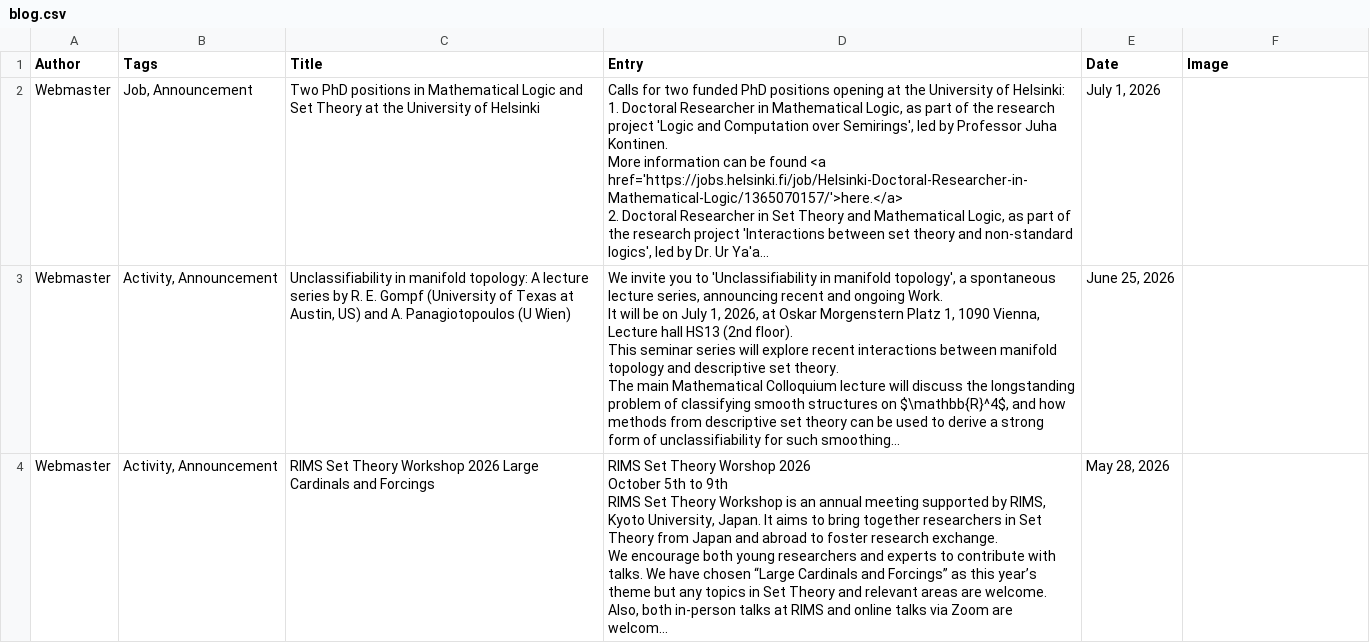
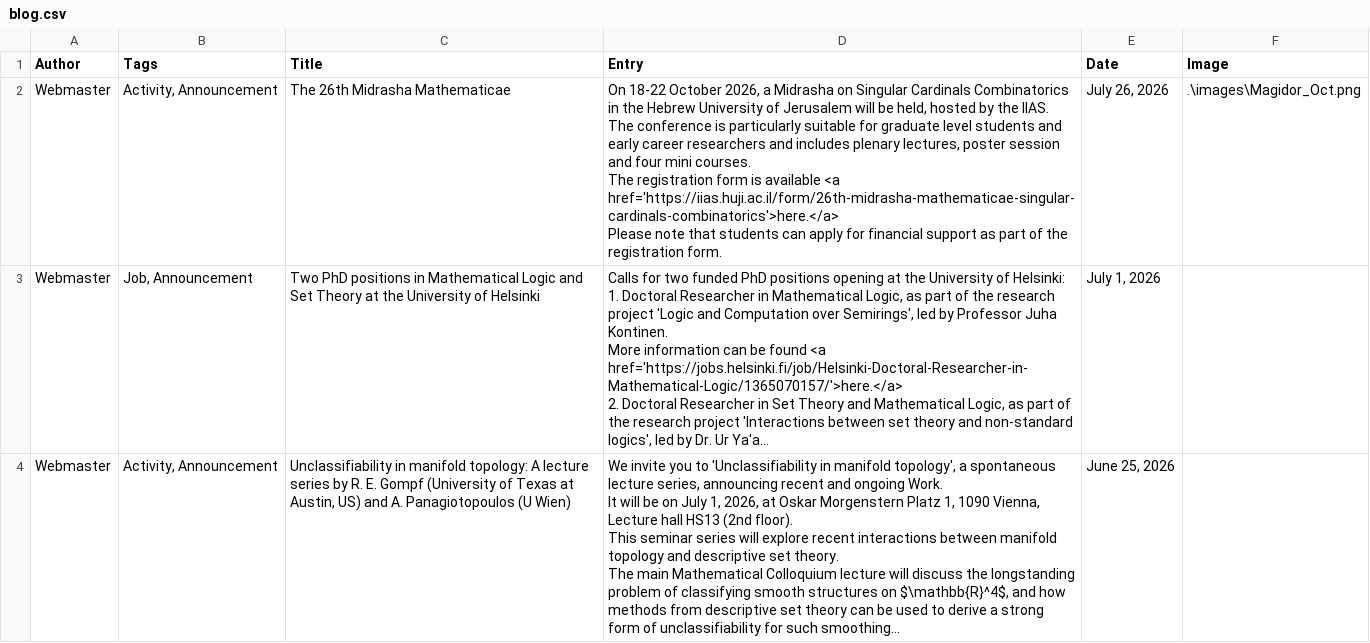
Before and after one commit to europeansettheory/europeansettheory.github.io, a CSV file: blog.csv, drawn as a sheet; only a part is shown; the shorter side is filled out with more unchanged rows; long unchanged cells end in …; ↵ is a line break in a cell; the diff names each change by its address in the sheet, - before the commit and + after, or states it on an @@ line.

Commit message:
Magidor workshop added in Blog

```diff
--- a/blog.csv
+++ b/blog.csv
+row 2: Webmaster | Activity, Announcement | The 26th Midrasha Mathematicae | On 18-22 October 2026, a Midrasha on Singular Cardinals Combinatorics in the Hebrew University of Jerusalem will be held, hosted by the IIAS. ↵ The conference is particularly suitable for graduate level students and early career researchers and includes plenary lectures, poster session and four mini courses. ↵ The registration form is available <a href='https://iias.huji.ac.il/form/26th-midrasha-mathematicae-singular-cardinals-combinatorics'>here.</a> ↵ Please note that students can apply for financial support as part of the registration form. | July 26, 2026 | .\images\Magidor_Oct.png
```
Also changed, not shown: 1 other file.
